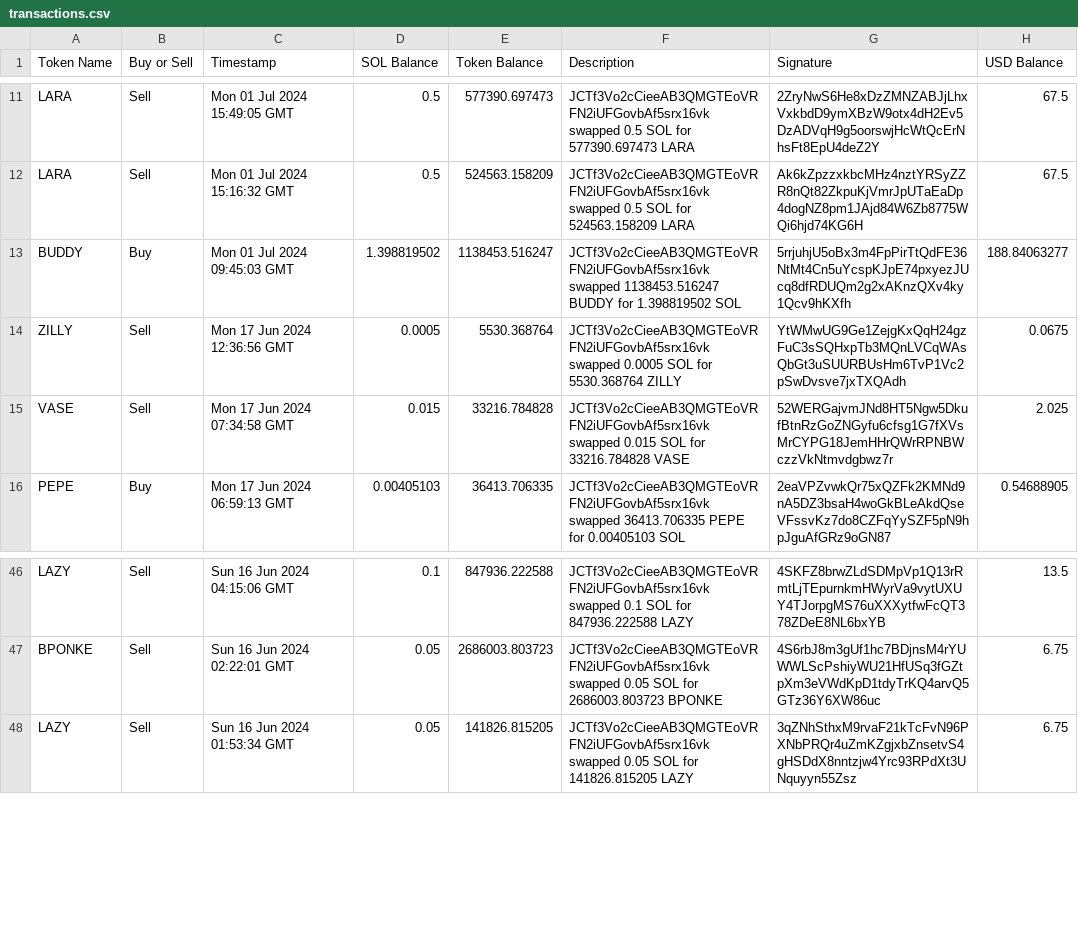
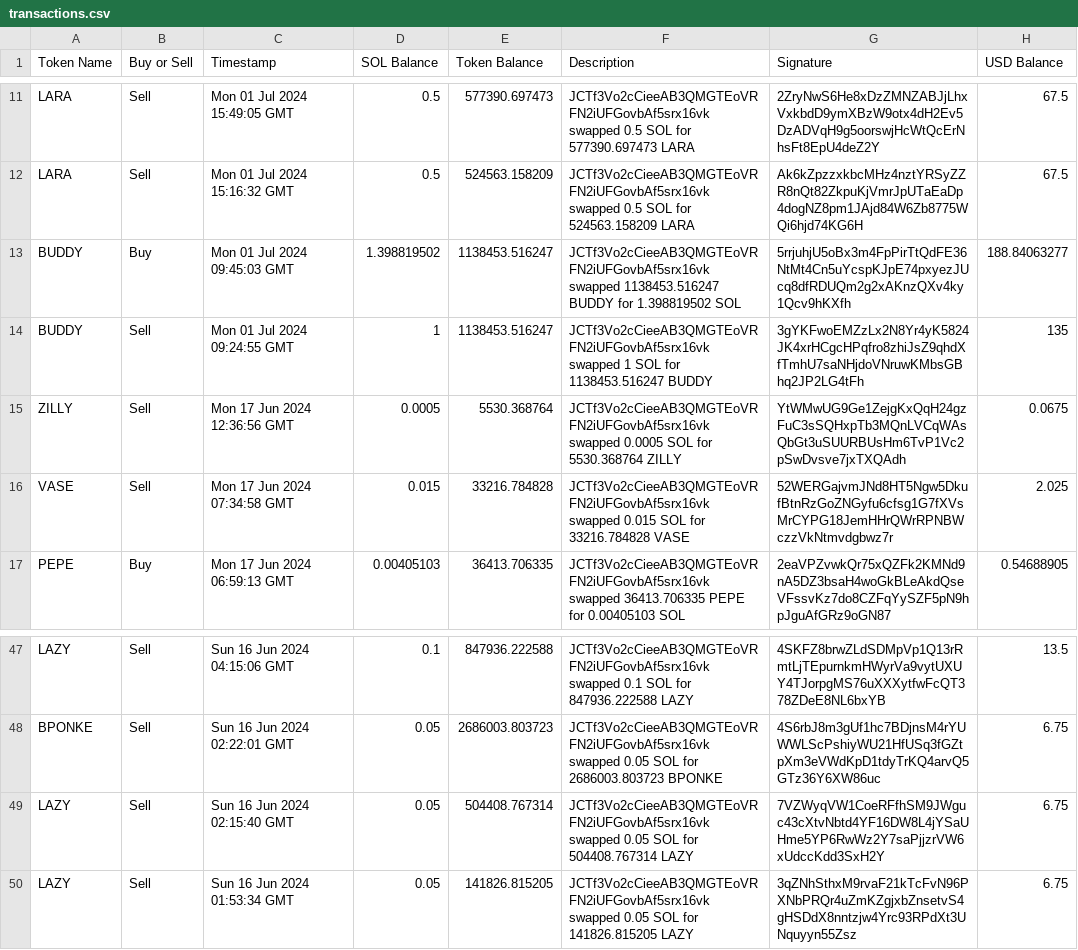
Before and after one commit to y-emam/solana-PnL-bot-3, a CSV file: transactions.csv, drawn as a sheet; only a part is shown, gaps mark what is left out; the diff names each change by its address in the sheet, - before the commit and + after, or states it on an @@ line.

```diff
--- a/transactions.csv
+++ b/transactions.csv
+row 14: BUDDY | Sell | Mon 01 Jul 2024 09:24:55 GMT | 1 | 1138453.516247 | JCTf3Vo2cCieeAB3QMGTEoVRFN2iUFGovbAf5srx16vk swapped 1 SOL for 1138453.516247 BUDDY | 3gYKFwoEMZzLx2N8Yr4yK5824JK4xrHCgcHPqfro8zhiJsZ9qhdXfTmhU7saNHjdoVNruwKMbsGBhq2JP2LG4tFh | 135
+row 49: LAZY | Sell | Sun 16 Jun 2024 02:15:40 GMT | 0.05 | 504408.767314 | JCTf3Vo2cCieeAB3QMGTEoVRFN2iUFGovbAf5srx16vk swapped 0.05 SOL for 504408.767314 LAZY | 7VZWyqVW1CoeRFfhSM9JWguc43cXtvNbtd4YF16DW8L4jYSaUHme5YP6RwWz2Y7saPjjzrVW6xUdccKdd3SxH2Y | 6.75
```
Also changed, not shown: grouped_transactions.csv, swaptoken.csv, 1 other file.
